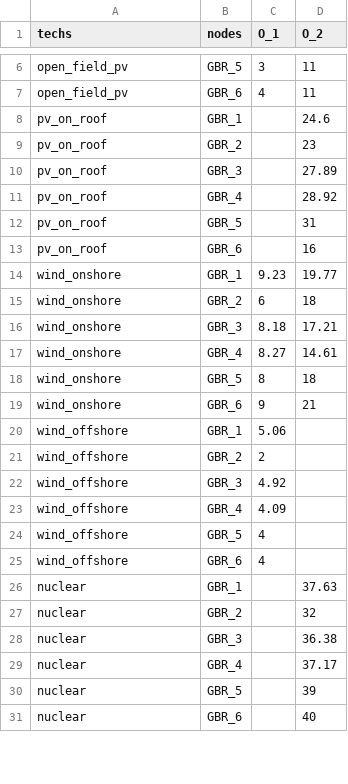
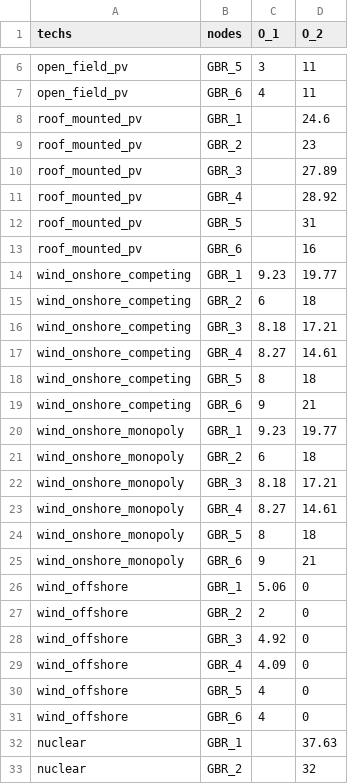
Before and after one commit to ismailbenchekroun/public_perception_repo, a CSV file: data/inputs/penalty_factors_input.csv, drawn as a sheet; only a part is shown, gaps mark what is left out; the shorter side is filled out with more unchanged rows; the diff covers the shown part only.

```diff
--- a/data/inputs/penalty_factors_input.csv
+++ b/data/inputs/penalty_factors_input.csv
@@ -7,20 +7,26 @@ open_field_pv,GBR_5,3,11
 open_field_pv,GBR_6,4,11
-pv_on_roof,GBR_1,,24.6
-pv_on_roof,GBR_2,,23
-pv_on_roof,GBR_3,,27.89
-pv_on_roof,GBR_4,,28.92
-pv_on_roof,GBR_5,,31
-pv_on_roof,GBR_6,,16
-wind_onshore,GBR_1,9.23,19.77
-wind_onshore,GBR_2,6,18
-wind_onshore,GBR_3,8.18,17.21
-wind_onshore,GBR_4,8.27,14.61
-wind_onshore,GBR_5,8,18
-wind_onshore,GBR_6,9,21
-wind_offshore,GBR_1,5.06,
-wind_offshore,GBR_2,2,
-wind_offshore,GBR_3,4.92,
-wind_offshore,GBR_4,4.09,
-wind_offshore,GBR_5,4,
-wind_offshore,GBR_6,4,
+roof_mounted_pv,GBR_1,,24.6
+roof_mounted_pv,GBR_2,,23
+roof_mounted_pv,GBR_3,,27.89
+roof_mounted_pv,GBR_4,,28.92
+roof_mounted_pv,GBR_5,,31
+roof_mounted_pv,GBR_6,,16
+wind_onshore_competing,GBR_1,9.23,19.77
+wind_onshore_competing,GBR_2,6,18
+wind_onshore_competing,GBR_3,8.18,17.21
+wind_onshore_competing,GBR_4,8.27,14.61
+wind_onshore_competing,GBR_5,8,18
+wind_onshore_competing,GBR_6,9,21
+wind_onshore_monopoly,GBR_1,9.23,19.77
+wind_onshore_monopoly,GBR_2,6,18
+wind_onshore_monopoly,GBR_3,8.18,17.21
+wind_onshore_monopoly,GBR_4,8.27,14.61
+wind_onshore_monopoly,GBR_5,8,18
+wind_onshore_monopoly,GBR_6,9,21
+wind_offshore,GBR_1,5.06,0
+wind_offshore,GBR_2,2,0
+wind_offshore,GBR_3,4.92,0
+wind_offshore,GBR_4,4.09,0
+wind_offshore,GBR_5,4,0
+wind_offshore,GBR_6,4,0
 nuclear,GBR_1,,37.63
```
Also changed, not shown: 6 added rows and 6 edited cells elsewhere in this file, 17 other files.
